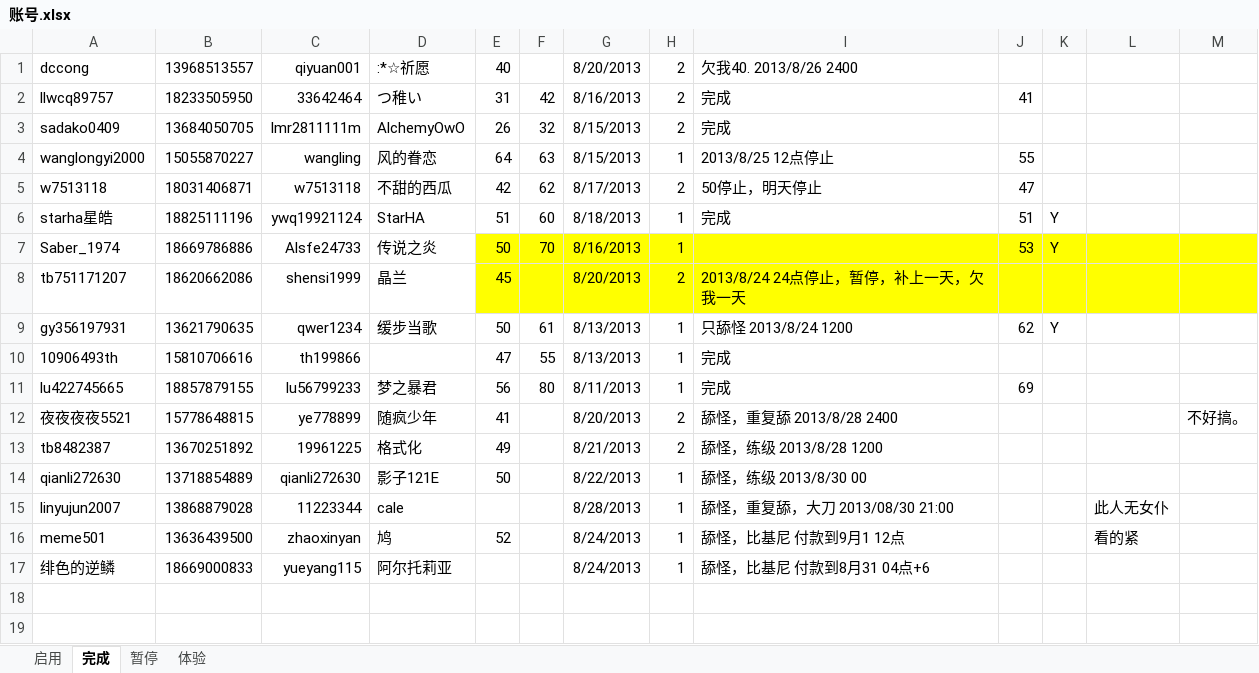
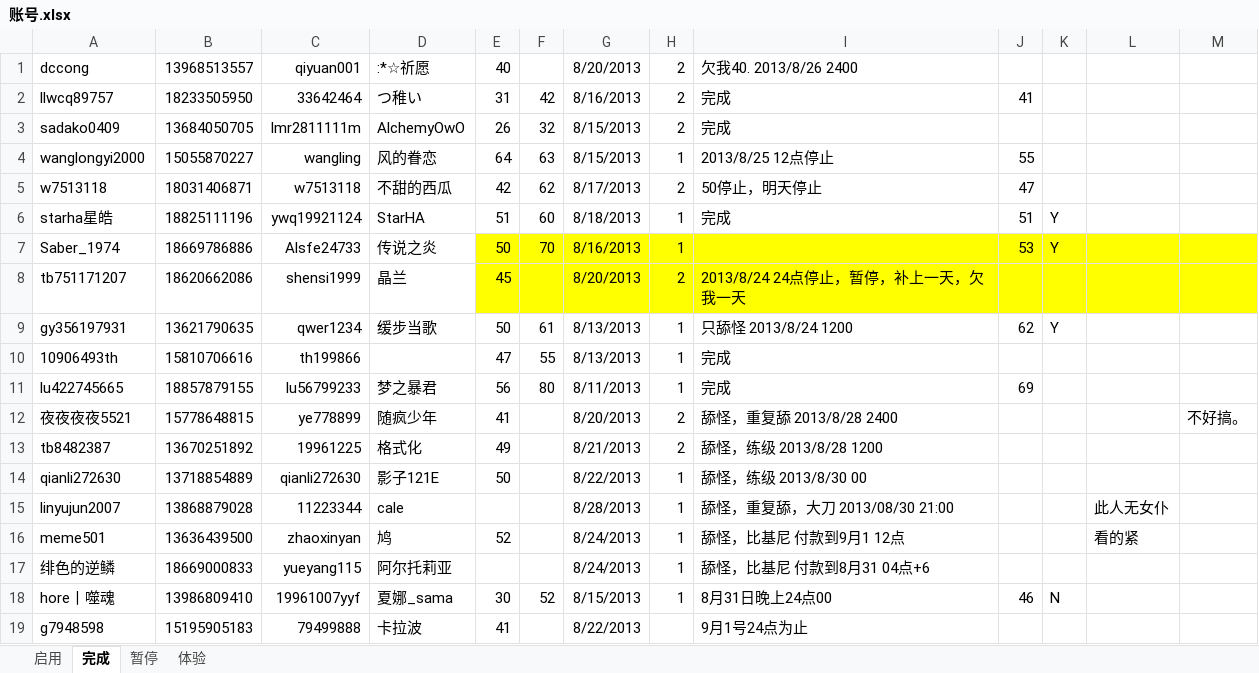
Before and after one commit to xmufeng001/yasewang2, an Excel workbook: 账号.xlsx, sheet 完成, drawn as a sheet; values as stored, in another font and other column widths than the file's, no borders; the diff names each change by its address in the sheet, - before the commit and + after, or states it on an @@ line.

```diff
--- a/账号.xlsx (sheet 完成)
+++ b/账号.xlsx (sheet 完成)
+row 18: hore丨噬魂 | 13986809410 | 19961007yyf | 夏娜_sama | 30 | 52 | 8/15/2013 | 1 | 8月31日晚上24点00 | 46 | N
+row 19: g7948598 | 15195905183 | 79499888 | 卡拉波 | 41 |  | 8/22/2013 |  | 9月1号24点为止
```
Also changed, not shown: sheet 启用, 10 other files.
